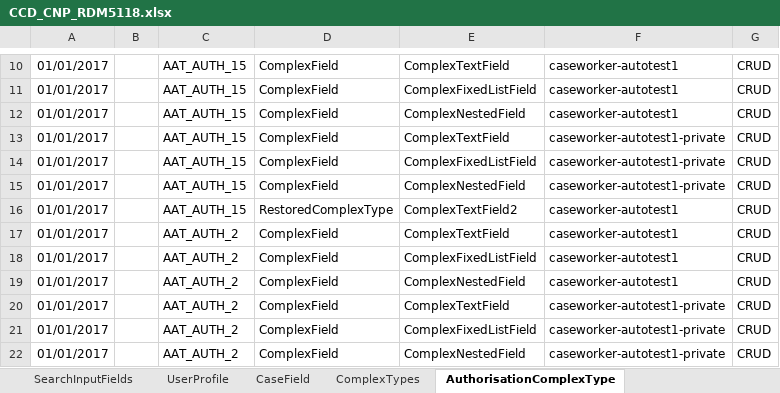
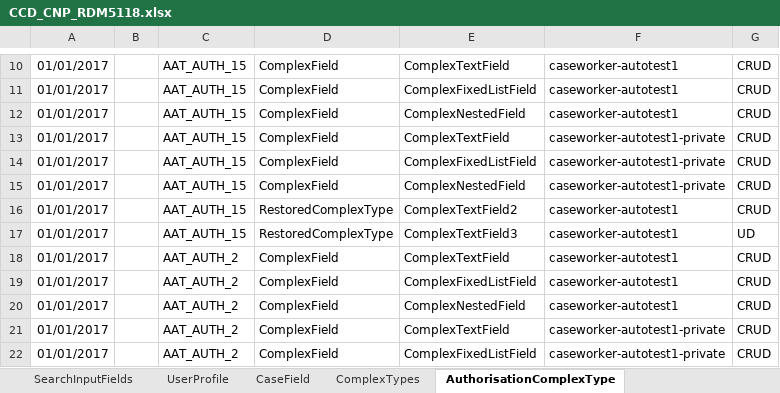
Before and after one commit to hmcts/ccd-test-definitions, an Excel workbook: src/main/resources/uk/gov/hmcts/ccd/test_definitions/excel/CCD_CNP_RDM5118.xlsx, sheet AuthorisationComplexType, drawn as a sheet; only a part is shown, gaps mark what is left out; the shorter side is filled out with more unchanged rows; values as stored, in another font and other column widths than the file's, no borders; the diff names each change by its address in the sheet, - before the commit and + after, or states it on an @@ line.

Commit message:
update CCD_CNP_RDM5118.xlsx

```diff
--- a/src/main/resources/uk/gov/hmcts/ccd/test_definitions/excel/CCD_CNP_RDM5118.xlsx (sheet AuthorisationComplexType)
+++ b/src/main/resources/uk/gov/hmcts/ccd/test_definitions/excel/CCD_CNP_RDM5118.xlsx (sheet AuthorisationComplexType)
+row 17: 01/01/2017 |  | AAT_AUTH_15 | RestoredComplexType | ComplexTextField3 | caseworker-autotest1 | UD
```
Also changed, not shown: 1 other file.
